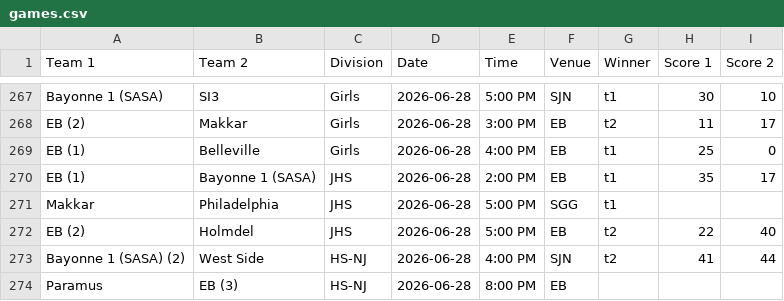
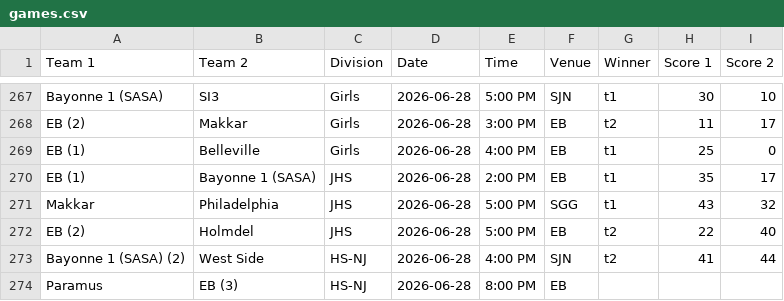
Before and after one commit to nacopticleague/mygamestab, a CSV file: data/games.csv, drawn as a sheet; only a part is shown, gaps mark what is left out.

Commit message:
Update data/games.csv from Google Sheet

```diff
--- a/data/games.csv
+++ b/data/games.csv
@@ -270,3 +270,3 @@ EB (1),Belleville,Girls,2026-06-28,4:00 PM,EB,t1,25,0
 EB (1),Bayonne 1 (SASA),JHS,2026-06-28,2:00 PM,EB,t1,35,17
-Makkar,Philadelphia,JHS,2026-06-28,5:00 PM,SGG,t1,,
+Makkar,Philadelphia,JHS,2026-06-28,5:00 PM,SGG,t1,43,32
 EB (2),Holmdel,JHS,2026-06-28,5:00 PM,EB,t2,22,40
```
